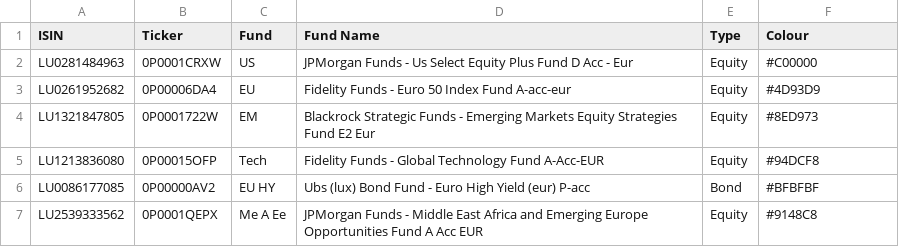
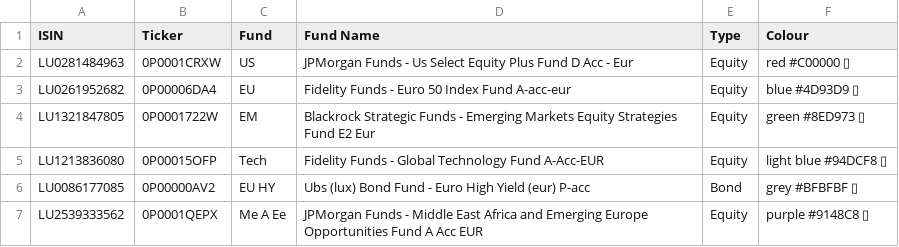
Before and after one commit to donutseater97/Sbronze, a CSV file: funds.csv, drawn as a sheet.

Commit message:
Format Colour field with name, hex code, and preview box

```diff
--- a/funds.csv
+++ b/funds.csv
@@ -1,7 +1,7 @@
 ISIN,Ticker,Fund,Fund Name,Type,Colour
-LU0281484963,0P0001CRXW,US,JPMorgan Funds - Us Select Equity Plus Fund D Acc - Eur,Equity,#C00000
-LU0261952682,0P00006DA4,EU,Fidelity Funds - Euro 50 Index Fund A-acc-eur,Equity,#4D93D9
-LU1321847805,0P0001722W,EM,Blackrock Strategic Funds - Emerging Markets Equity Strategies Fund E2 Eur,Equity,#8ED973
-LU1213836080,0P00015OFP,Tech,Fidelity Funds - Global Technology Fund A-Acc-EUR,Equity,#94DCF8
-LU0086177085,0P00000AV2,EU HY,Ubs (lux) Bond Fund - Euro High Yield (eur) P-acc,Bond,#BFBFBF
-LU2539333562,0P0001QEPX,Me A Ee,JPMorgan Funds - Middle East Africa and Emerging Europe Opportunities Fund A Acc EUR,Equity,#9148C8
+LU0281484963,0P0001CRXW,US,JPMorgan Funds - Us Select Equity Plus Fund D Acc - Eur,Equity,red #C00000 ▯
+LU0261952682,0P00006DA4,EU,Fidelity Funds - Euro 50 Index Fund A-acc-eur,Equity,blue #4D93D9 ▯
+LU1321847805,0P0001722W,EM,Blackrock Strategic Funds - Emerging Markets Equity Strategies Fund E2 Eur,Equity,green #8ED973 ▯
+LU1213836080,0P00015OFP,Tech,Fidelity Funds - Global Technology Fund A-Acc-EUR,Equity,light blue #94DCF8 ▯
+LU0086177085,0P00000AV2,EU HY,Ubs (lux) Bond Fund - Euro High Yield (eur) P-acc,Bond,grey #BFBFBF ▯
+LU2539333562,0P0001QEPX,Me A Ee,JPMorgan Funds - Middle East Africa and Emerging Europe Opportunities Fund A Acc EUR,Equity,purple #9148C8 ▯
```
Also changed, not shown: 1 other file.
